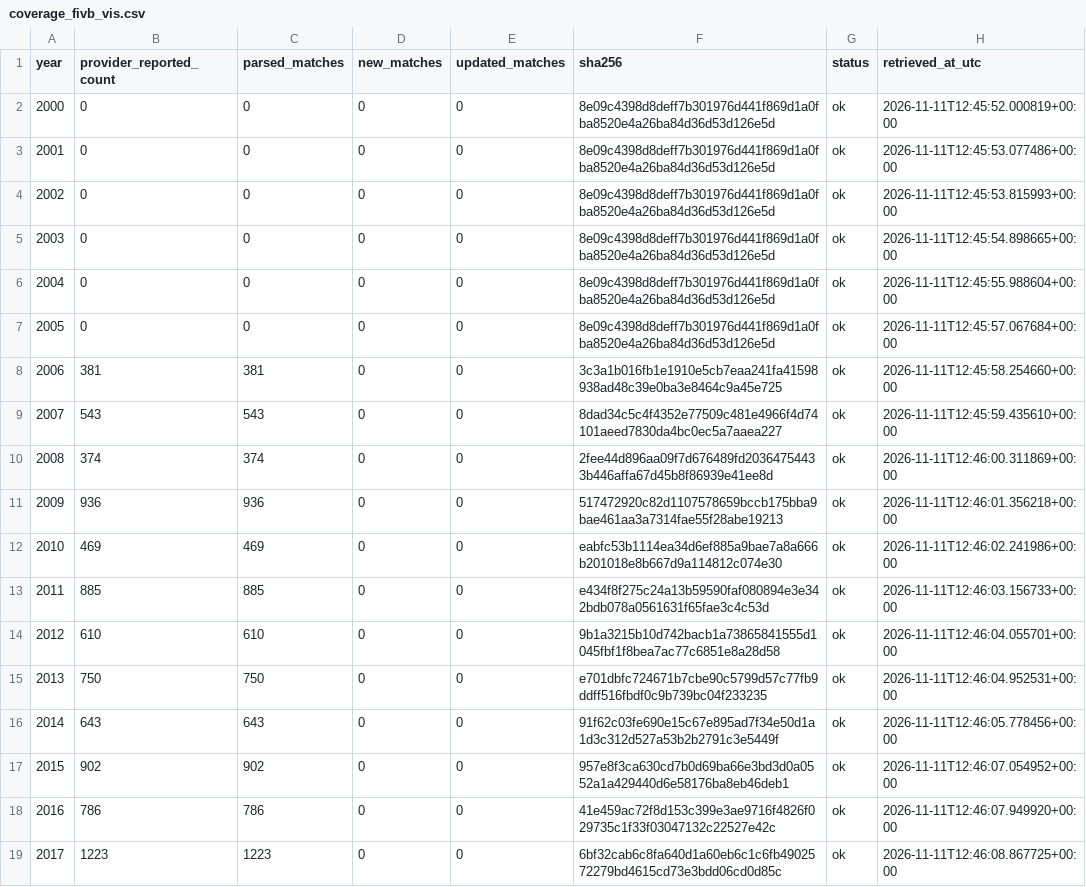
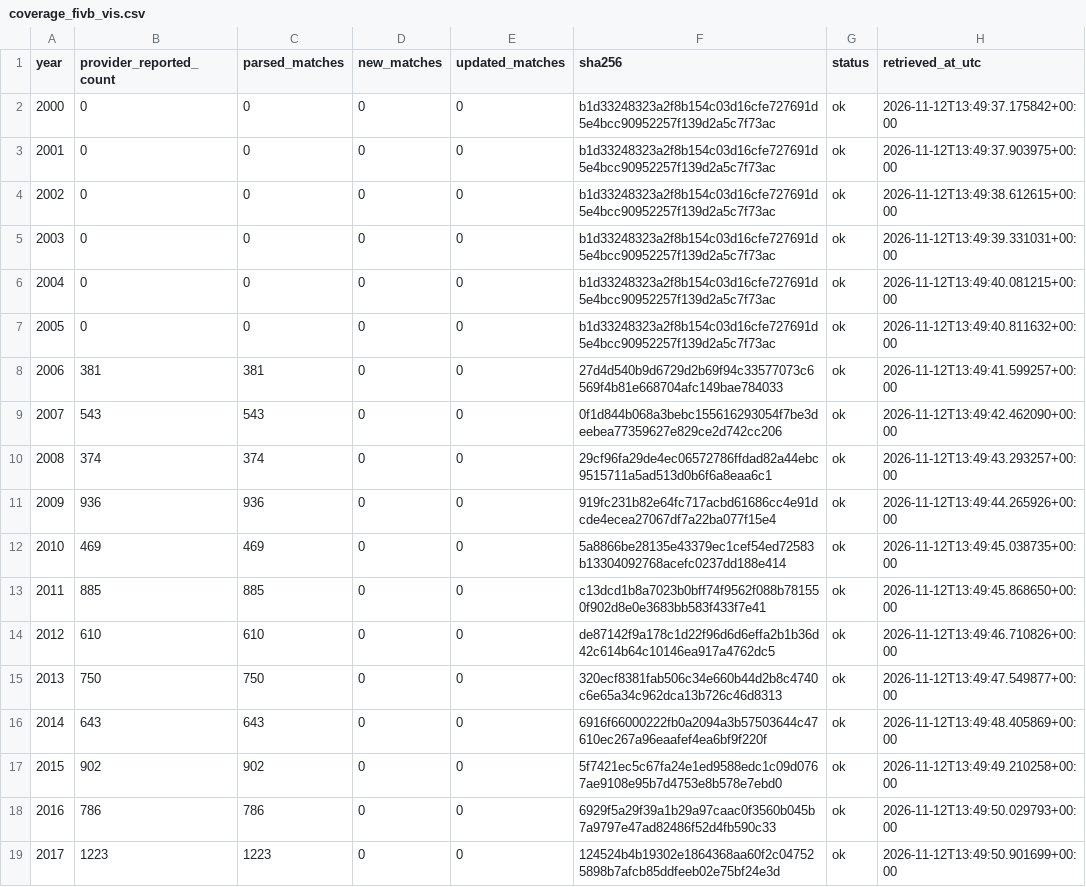
Before and after one commit to sumeetamin/elite-volleyball-dataset, a CSV file: data/coverage_fivb_vis.csv, drawn as a sheet; only a part is shown; the diff covers the shown part only.

```diff
--- a/data/coverage_fivb_vis.csv
+++ b/data/coverage_fivb_vis.csv
@@ -1,19 +1,19 @@
 year,provider_reported_count,parsed_matches,new_matches,updated_matches,sha256,status,retrieved_at_utc
-2000,0,0,0,0,8e09c4398d8deff7b301976d441f869d1a0fba8520e4a26ba84d36d53d126e5d,ok,2026-11-11T12:45:52.000819+00:00
-2001,0,0,0,0,8e09c4398d8deff7b301976d441f869d1a0fba8520e4a26ba84d36d53d126e5d,ok,2026-11-11T12:45:53.077486+00:00
-2002,0,0,0,0,8e09c4398d8deff7b301976d441f869d1a0fba8520e4a26ba84d36d53d126e5d,ok,2026-11-11T12:45:53.815993+00:00
-2003,0,0,0,0,8e09c4398d8deff7b301976d441f869d1a0fba8520e4a26ba84d36d53d126e5d,ok,2026-11-11T12:45:54.898665+00:00
-2004,0,0,0,0,8e09c4398d8deff7b301976d441f869d1a0fba8520e4a26ba84d36d53d126e5d,ok,2026-11-11T12:45:55.988604+00:00
-2005,0,0,0,0,8e09c4398d8deff7b301976d441f869d1a0fba8520e4a26ba84d36d53d126e5d,ok,2026-11-11T12:45:57.067684+00:00
-2006,381,381,0,0,3c3a1b016fb1e1910e5cb7eaa241fa41598938ad48c39e0ba3e8464c9a45e725,ok,2026-11-11T12:45:58.254660+00:00
-2007,543,543,0,0,8dad34c5c4f4352e77509c481e4966f4d74101aeed7830da4bc0ec5a7aaea227,ok,2026-11-11T12:45:59.435610+00:00
-2008,374,374,0,0,2fee44d896aa09f7d676489fd20364754433b446affa67d45b8f86939e41ee8d,ok,2026-11-11T12:46:00.311869+00:00
-2009,936,936,0,0,517472920c82d1107578659bccb175bba9bae461aa3a7314fae55f28abe19213,ok,2026-11-11T12:46:01.356218+00:00
-2010,469,469,0,0,eabfc53b1114ea34d6ef885a9bae7a8a666b201018e8b667d9a114812c074e30,ok,2026-11-11T12:46:02.241986+00:00
-2011,885,885,0,0,e434f8f275c24a13b59590faf080894e3e342bdb078a0561631f65fae3c4c53d,ok,2026-11-11T12:46:03.156733+00:00
-2012,610,610,0,0,9b1a3215b10d742bacb1a73865841555d1045fbf1f8bea7ac77c6851e8a28d58,ok,2026-11-11T12:46:04.055701+00:00
-2013,750,750,0,0,e701dbfc724671b7cbe90c5799d57c77fb9ddff516fbdf0c9b739bc04f233235,ok,2026-11-11T12:46:04.952531+00:00
-2014,643,643,0,0,91f62c03fe690e15c67e895ad7f34e50d1a1d3c312d527a53b2b2791c3e5449f,ok,2026-11-11T12:46:05.778456+00:00
-2015,902,902,0,0,957e8f3ca630cd7b0d69ba66e3bd3d0a0552a1a429440d6e58176ba8eb46deb1,ok,2026-11-11T12:46:07.054952+00:00
-2016,786,786,0,0,41e459ac72f8d153c399e3ae9716f4826f029735c1f33f03047132c22527e42c,ok,2026-11-11T12:46:07.949920+00:00
-2017,1223,1223,0,0,6bf32cab6c8fa640d1a60eb6c1c6fb4902572279bd4615cd73e3bdd06cd0d85c,ok,2026-11-11T12:46:08.867725+00:00
+2000,0,0,0,0,b1d33248323a2f8b154c03d16cfe727691d5e4bcc90952257f139d2a5c7f73ac,ok,2026-11-12T13:49:37.175842+00:00
+2001,0,0,0,0,b1d33248323a2f8b154c03d16cfe727691d5e4bcc90952257f139d2a5c7f73ac,ok,2026-11-12T13:49:37.903975+00:00
+2002,0,0,0,0,b1d33248323a2f8b154c03d16cfe727691d5e4bcc90952257f139d2a5c7f73ac,ok,2026-11-12T13:49:38.612615+00:00
+2003,0,0,0,0,b1d33248323a2f8b154c03d16cfe727691d5e4bcc90952257f139d2a5c7f73ac,ok,2026-11-12T13:49:39.331031+00:00
+2004,0,0,0,0,b1d33248323a2f8b154c03d16cfe727691d5e4bcc90952257f139d2a5c7f73ac,ok,2026-11-12T13:49:40.081215+00:00
+2005,0,0,0,0,b1d33248323a2f8b154c03d16cfe727691d5e4bcc90952257f139d2a5c7f73ac,ok,2026-11-12T13:49:40.811632+00:00
+2006,381,381,0,0,27d4d540b9d6729d2b69f94c33577073c6569f4b81e668704afc149bae784033,ok,2026-11-12T13:49:41.599257+00:00
+2007,543,543,0,0,0f1d844b068a3bebc155616293054f7be3deebea77359627e829ce2d742cc206,ok,2026-11-12T13:49:42.462090+00:00
+2008,374,374,0,0,29cf96fa29de4ec06572786ffdad82a44ebc9515711a5ad513d0b6f6a8eaa6c1,ok,2026-11-12T13:49:43.293257+00:00
+2009,936,936,0,0,919fc231b82e64fc717acbd61686cc4e91dcde4ecea27067df7a22ba077f15e4,ok,2026-11-12T13:49:44.265926+00:00
+2010,469,469,0,0,5a8866be28135e43379ec1cef54ed72583b13304092768acefc0237dd188e414,ok,2026-11-12T13:49:45.038735+00:00
+2011,885,885,0,0,c13dcd1b8a7023b0bff74f9562f088b781550f902d8e0e3683bb583f433f7e41,ok,2026-11-12T13:49:45.868650+00:00
+2012,610,610,0,0,de87142f9a178c1d22f96d6d6effa2b1b36d42c614b64c10146ea917a4762dc5,ok,2026-11-12T13:49:46.710826+00:00
+2013,750,750,0,0,320ecf8381fab506c34e660b44d2b8c4740c6e65a34c962dca13b726c46d8313,ok,2026-11-12T13:49:47.549877+00:00
+2014,643,643,0,0,6916f66000222fb0a2094a3b57503644c47610ec267a96eaafef4ea6bf9f220f,ok,2026-11-12T13:49:48.405869+00:00
+2015,902,902,0,0,5f7421ec5c67fa24e1ed9588edc1c09d0767ae9108e95b7d4753e8b578e7ebd0,ok,2026-11-12T13:49:49.210258+00:00
+2016,786,786,0,0,6929f5a29f39a1b29a97caac0f3560b045b7a9797e47ad82486f52d4fb590c33,ok,2026-11-12T13:49:50.029793+00:00
+2017,1223,1223,0,0,124524b4b19302e1864368aa60f2c047525898b7afcb85ddfeeb02e75bf24e3d,ok,2026-11-12T13:49:50.901699+00:00
```
Also changed, not shown: 22 edited cells elsewhere in this file, 25 other files.
